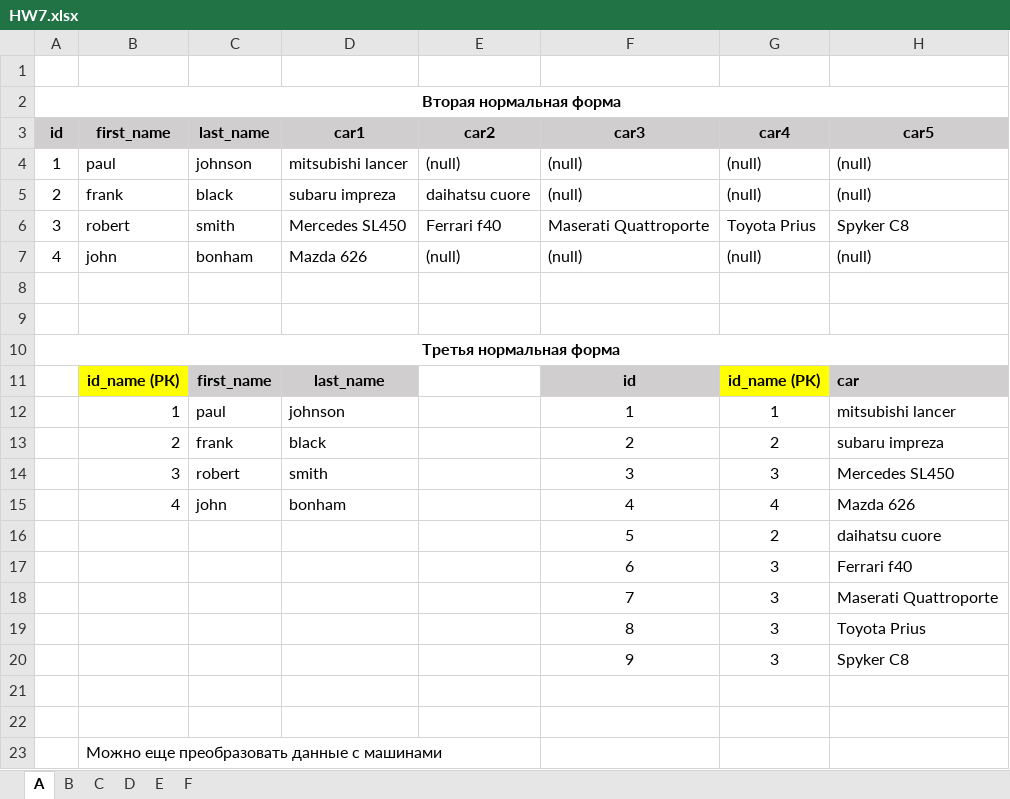
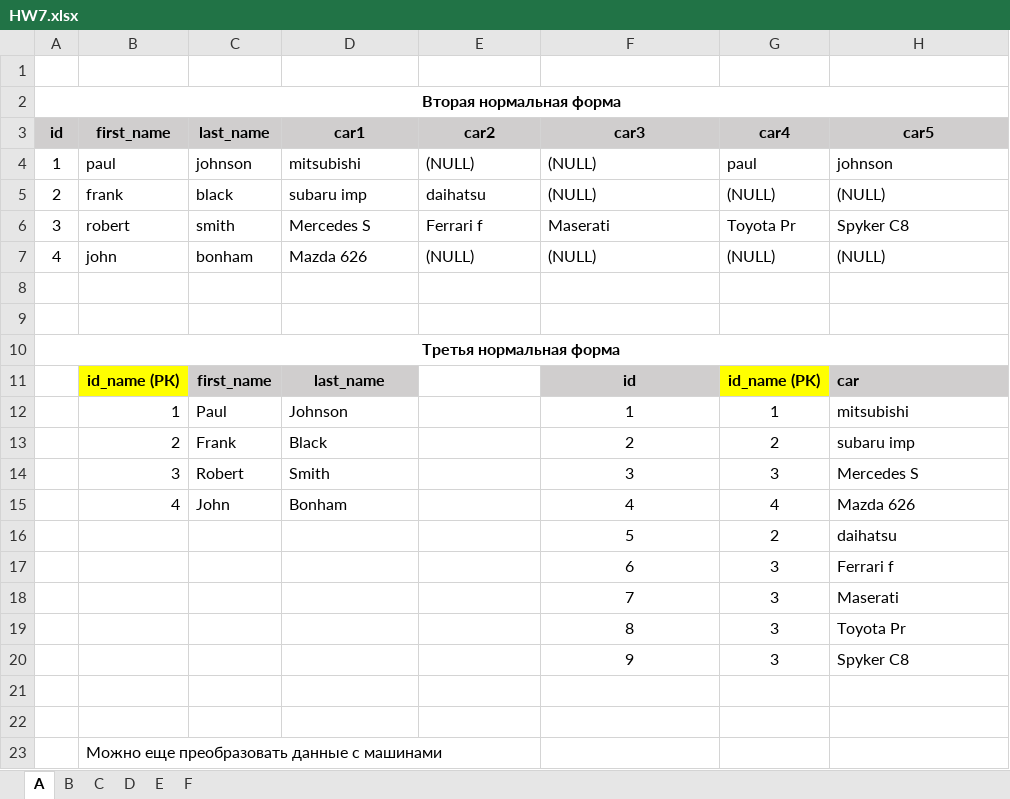
Before and after one commit to TMS-BI10-onl/GerusOlya, an Excel workbook: lesson7/HW7.xlsx, sheet А, drawn as a sheet; only a part is shown; values as stored, in another font and other column widths than the file's, no borders; the diff covers the shown part only; the diff names each change by its address in the sheet, - before the commit and + after, or states it on an @@ line.

```diff
--- a/lesson7/HW7.xlsx (sheet А)
+++ b/lesson7/HW7.xlsx (sheet А)
-D4 (car1): mitsubishi lancer
+D4 (car1): mitsubishi
-E4 (car2): (null)
+E4 (car2): (NULL)
-F4:F5 (car3): (null)
+F4:F5 (car3): (NULL)
-G4 (car4): (null)
+G4 (car4): paul
-H4 (car5): (null)
+H4 (car5): johnson
-D5 (car1): subaru impreza
+D5 (car1): subaru imp
-E5 (car2): daihatsu cuore
+E5 (car2): daihatsu
-G5 (car4): (null)
+G5 (car4): (NULL)
-H5 (car5): (null)
+H5 (car5): (NULL)
-D6 (car1): Mercedes SL450
+D6 (car1): Mercedes S
-E6 (car2): Ferrari f40
+E6 (car2): Ferrari f
-F6 (car3): Maserati Quattroporte
+F6 (car3): Maserati
-G6 (car4): Toyota Prius
+G6 (car4): Toyota Pr
-E7 (car2): (null)
+E7 (car2): (NULL)
-F7 (car3): (null)
+F7 (car3): (NULL)
-G7 (car4): (null)
+G7 (car4): (NULL)
-H7 (car5): (null)
+H7 (car5): (NULL)
-C12 (last_name): paul
+C12 (last_name): Paul
-D12 (car1): johnson
+D12 (car1): Johnson
-H12 (car5): mitsubishi lancer
+H12 (car5): mitsubishi
-C13 (last_name): frank
+C13 (last_name): Frank
-D13 (car1): black
+D13 (car1): Black
-H13 (car5): subaru impreza
+H13 (car5): subaru imp
-C14 (last_name): robert
+C14 (last_name): Robert
-D14 (car1): smith
+D14 (car1): Smith
-H14 (car5): Mercedes SL450
+H14 (car5): Mercedes S
-C15 (last_name): john
+C15 (last_name): John
-D15 (car1): bonham
+D15 (car1): Bonham
-H16 (car5): daihatsu cuore
+H16 (car5): daihatsu
-H17 (car5): Ferrari f40
+H17 (car5): Ferrari f
-H18 (car5): Maserati Quattroporte
+H18 (car5): Maserati
-H19 (car5): Toyota Prius
+H19 (car5): Toyota Pr
```
Also changed, not shown: 9 edited cells elsewhere in this sheet, sheet C, sheet Е, sheet D.
